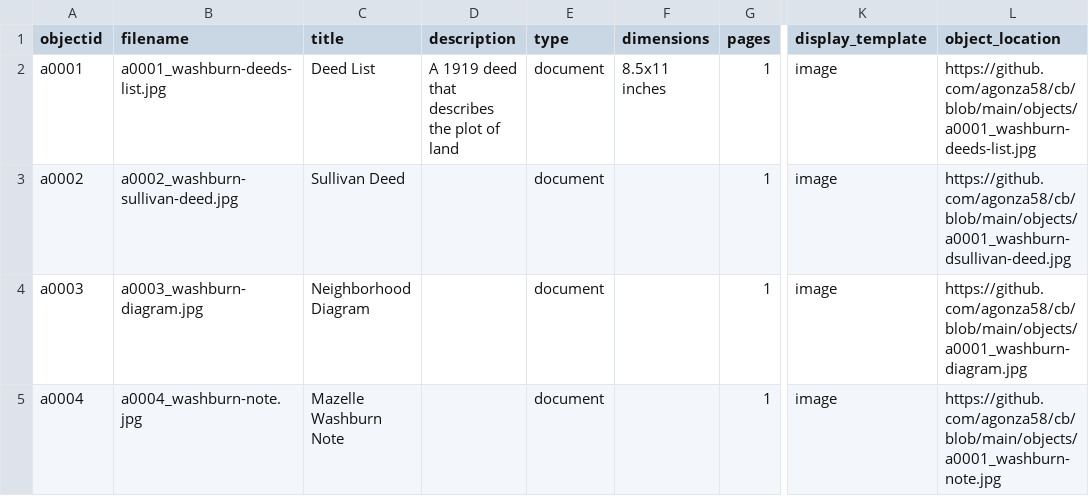
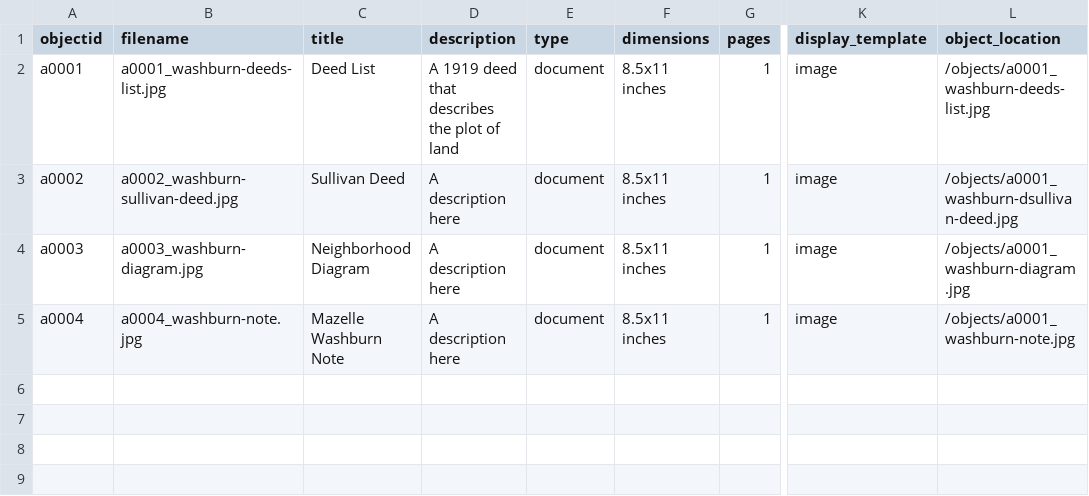
Before and after one commit to agonza58/cb, a CSV file: _data/a001.csv, drawn as a sheet; only a part is shown, gaps mark what is left out; the diff names each change by its address in the sheet, - before the commit and + after, or states it on an @@ line.

Commit message:
Add files via upload

```diff
--- a/_data/a001.csv
+++ b/_data/a001.csv
-L2 (object_location): https://github.com/agonza58/cb/blob/main/objects/a0001_washburn-deeds-list.jpg
+L2 (object_location): /objects/a0001_washburn-deeds-list.jpg
-D3:D5 (description): (empty)
+D3:D5 (description): A description here
-F3:F5 (dimensions): (empty)
+F3:F5 (dimensions): 8.5x11 inches
-L3 (object_location): https://github.com/agonza58/cb/blob/main/objects/a0001_washburn-dsullivan-deed.jpg
+L3 (object_location): /objects/a0001_washburn-dsullivan-deed.jpg
-L4 (object_location): https://github.com/agonza58/cb/blob/main/objects/a0001_washburn-diagram.jpg
+L4 (object_location): /objects/a0001_washburn-diagram.jpg
-L5 (object_location): https://github.com/agonza58/cb/blob/main/objects/a0001_washburn-note.jpg
+L5 (object_location): /objects/a0001_washburn-note.jpg
```
